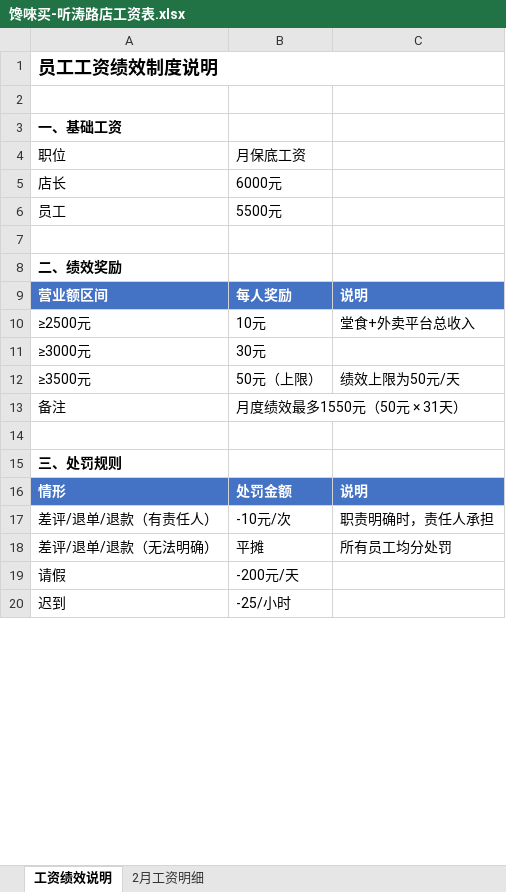
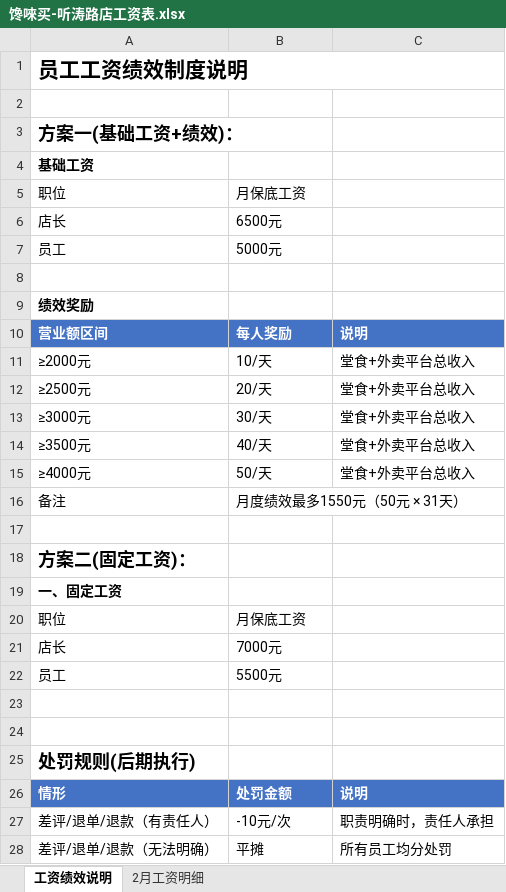
Before and after one commit to OldChicken/ChanWeiMai, an Excel workbook: 财务与流水/馋唻买-听涛路店工资表.xlsx, sheet 工资绩效说明, drawn as a sheet; only a part is shown; the shorter side is filled out with more unchanged rows; values as stored, in another font and other column widths than the file's, no borders; removed rows and columns are numbered as before the commit, all else as after; the diff covers the shown part only; the diff names each change by its address in the sheet, - before the commit and + after, or states it on an @@ line.

```diff
--- a/财务与流水/馋唻买-听涛路店工资表.xlsx (sheet 工资绩效说明)
+++ b/财务与流水/馋唻买-听涛路店工资表.xlsx (sheet 工资绩效说明)
@@ A1 text size: larger @@
-A3: 一、基础工资
+A3: 方案一(基础工资+绩效)：
@@ A3 text size: larger @@
+row 4: 基础工资
-B6: 6000元
+B6: 6500元
+row 7: 员工 | 5000元
+row 8: (empty)
+row 9: 绩效奖励
@@ row 9 moved to row 10: 营业额区间 @@
+row 11: ≥2000元 | 10/天 | 堂食+外卖平台总收入
+row 12: ≥2500元 | 20/天 | 堂食+外卖平台总收入
+row 13: ≥3000元 | 30/天 | 堂食+外卖平台总收入
+row 14: ≥3500元 | 40/天 | 堂食+外卖平台总收入
+row 15: ≥4000元 | 50/天 | 堂食+外卖平台总收入
@@ row 13 moved to row 16: 备注 @@
+row 17: (empty)
+row 18: 方案二(固定工资)：
+row 19: 一、固定工资
+row 20: 职位 | 月保底工资
+row 21: 店长 | 7000元
-row 8: 二、绩效奖励
-row 10: ≥2500元 | 10元 | 堂食+外卖平台总收入
-row 11: ≥3000元 | 30元
-row 12: ≥3500元 | 50元（上限） | 绩效上限为50元/天
-A25: 三、处罚规则
+A25: 处罚规则(后期执行)
@@ A25 text size: larger @@
```
Also changed, not shown: 2 added rows, 3 removed rows, 5 edited cells and cell formats elsewhere in this sheet, 财务与流水/馋唻买-听涛路店流水表.xlsx.
